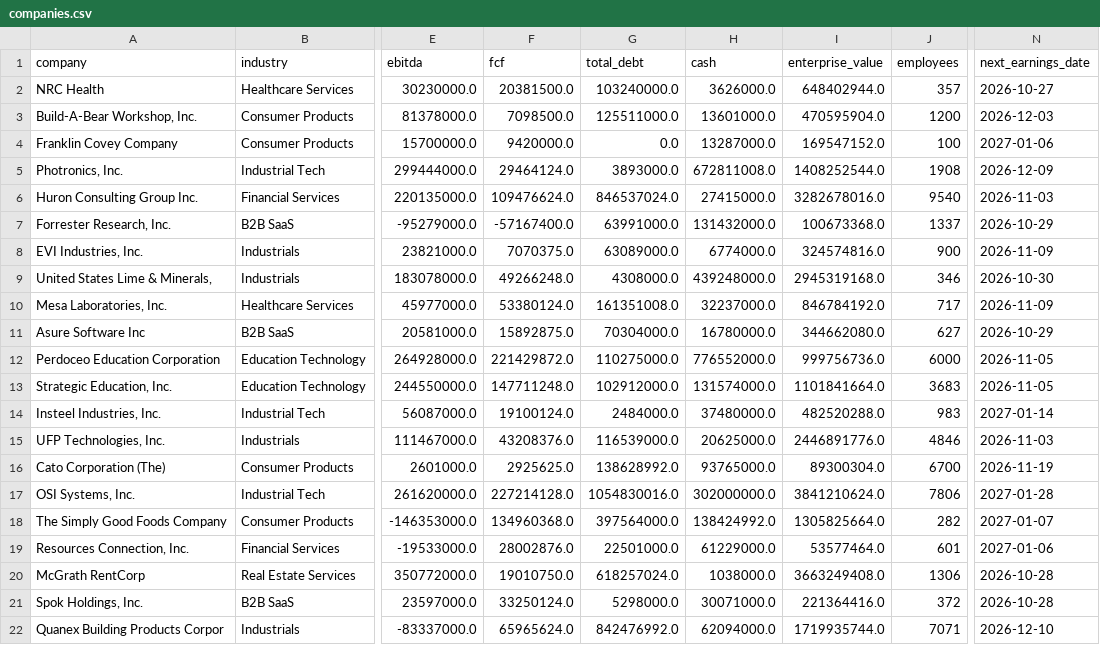
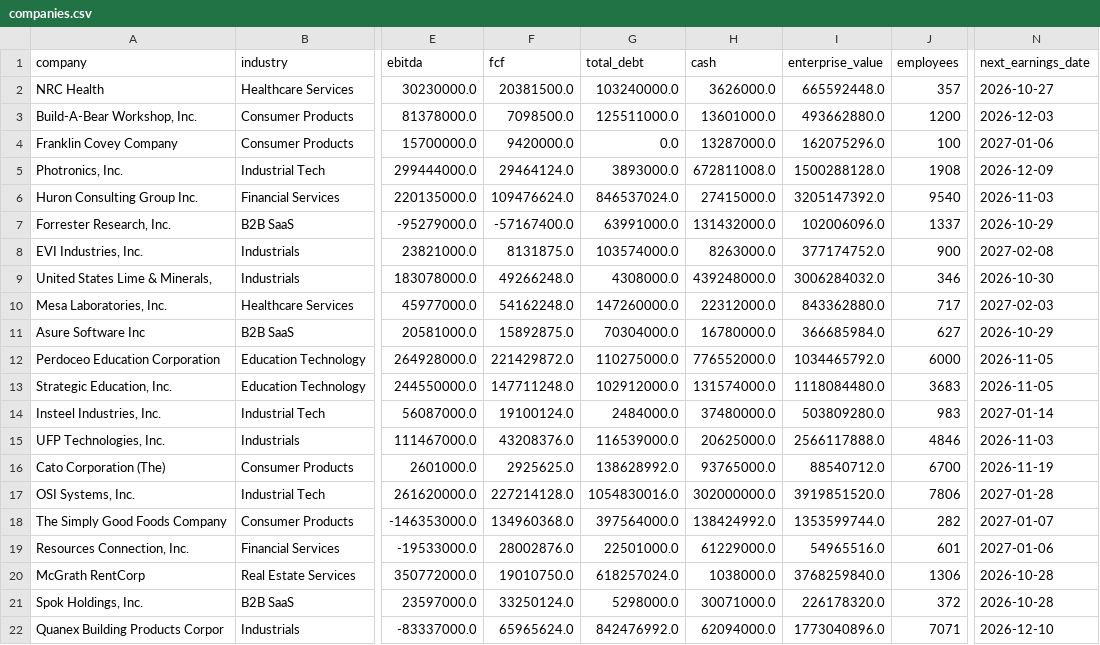
Before and after one commit to Andrei178108/DealScope, a CSV file: data/companies.csv, drawn as a sheet; only a part is shown, gaps mark what is left out; the diff covers the shown part only; the diff names each change by its address in the sheet, - before the commit and + after, or states it on an @@ line.

```diff
--- a/data/companies.csv
+++ b/data/companies.csv
-I2 (enterprise_value): 648402944.0
+I2 (enterprise_value): 665592448.0
-I3 (enterprise_value): 470595904.0
+I3 (enterprise_value): 493662880.0
-I4 (enterprise_value): 169547152.0
+I4 (enterprise_value): 162075296.0
-I5 (enterprise_value): 1408252544.0
+I5 (enterprise_value): 1500288128.0
-I6 (enterprise_value): 3282678016.0
+I6 (enterprise_value): 3205147392.0
-I7 (enterprise_value): 100673368.0
+I7 (enterprise_value): 102006096.0
-F8 (fcf): 7070375.0
+F8 (fcf): 8131875.0
-G8 (total_debt): 63089000.0
+G8 (total_debt): 103574000.0
-H8 (cash): 6774000.0
+H8 (cash): 8263000.0
-I8 (enterprise_value): 324574816.0
+I8 (enterprise_value): 377174752.0
-N8 (next_earnings_date): 2026-11-09
+N8 (next_earnings_date): 2027-02-08
-I9 (enterprise_value): 2945319168.0
+I9 (enterprise_value): 3006284032.0
-F10 (fcf): 53380124.0
+F10 (fcf): 54162248.0
-G10 (total_debt): 161351008.0
+G10 (total_debt): 147260000.0
-H10 (cash): 32237000.0
+H10 (cash): 22312000.0
-I10 (enterprise_value): 846784192.0
+I10 (enterprise_value): 843362880.0
-N10 (next_earnings_date): 2026-11-09
+N10 (next_earnings_date): 2027-02-03
-I11 (enterprise_value): 344662080.0
+I11 (enterprise_value): 366685984.0
-I12 (enterprise_value): 999756736.0
+I12 (enterprise_value): 1034465792.0
-I13 (enterprise_value): 1101841664.0
+I13 (enterprise_value): 1118084480.0
-I14 (enterprise_value): 482520288.0
+I14 (enterprise_value): 503809280.0
-I15 (enterprise_value): 2446891776.0
+I15 (enterprise_value): 2566117888.0
-I16 (enterprise_value): 89300304.0
+I16 (enterprise_value): 88540712.0
-I17 (enterprise_value): 3841210624.0
+I17 (enterprise_value): 3919851520.0
-I18 (enterprise_value): 1305825664.0
+I18 (enterprise_value): 1353599744.0
-I19 (enterprise_value): 53577464.0
+I19 (enterprise_value): 54965516.0
-I20 (enterprise_value): 3663249408.0
+I20 (enterprise_value): 3768259840.0
-I21 (enterprise_value): 221364416.0
+I21 (enterprise_value): 226178320.0
-I22 (enterprise_value): 1719935744.0
+I22 (enterprise_value): 1773040896.0
```
Also changed, not shown: 71 edited cells elsewhere in this file, 7 other files.
